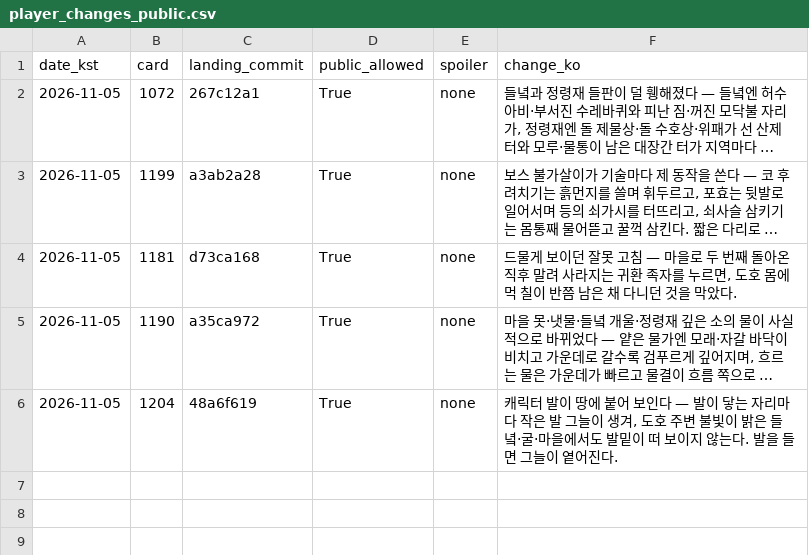
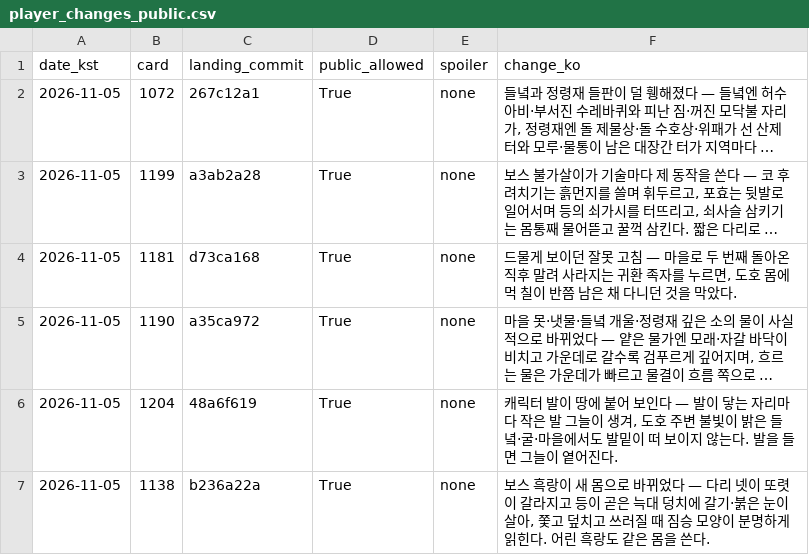
Before and after one commit to genesiskoo/joseon-assets, a CSV file: marketing/2026-11-05/player_changes_public.csv, drawn as a sheet; long unchanged cells end in ….

```diff
--- a/marketing/2026-11-05/player_changes_public.csv
+++ b/marketing/2026-11-05/player_changes_public.csv
@@ -6 +6,2 @@ date_kst,card,landing_commit,public_allowed,spoiler,change_ko
 2026-11-05,1204,48a6f619,True,none,"캐릭터 발이 땅에 붙어 보인다 — 발이 닿는 자리마다 작은 발 그늘이 생겨, 도호 주변 불빛이 밝은 들녘·굴·마을에서도 발밑이 떠 보이지 않는다. 발을 들면 그늘이 옅어진다."
+2026-11-05,1138,b236a22a,True,none,"보스 흑랑이 새 몸으로 바뀌었다 — 다리 넷이 또렷이 갈라지고 등이 곧은 늑대 덩치에 갈기·붉은 눈이 살아, 쫓고 덮치고 쓰러질 때 짐승 모양이 분명하게 읽힌다. 어린 흑랑도 같은 몸을 쓴다."
```
